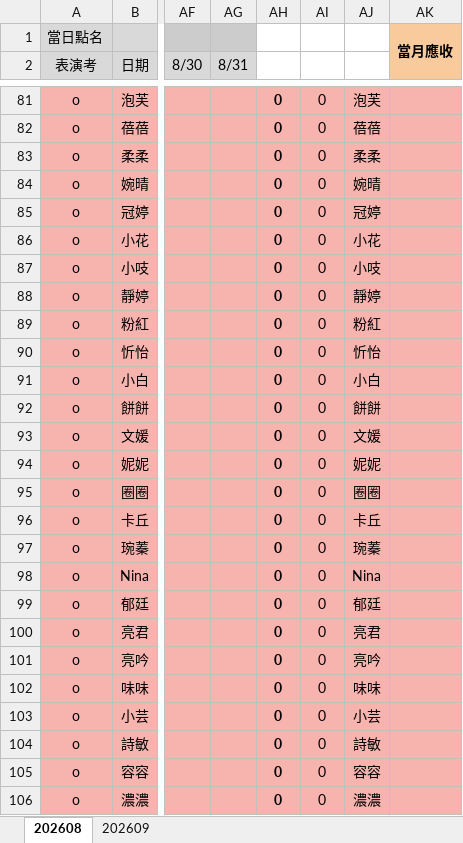
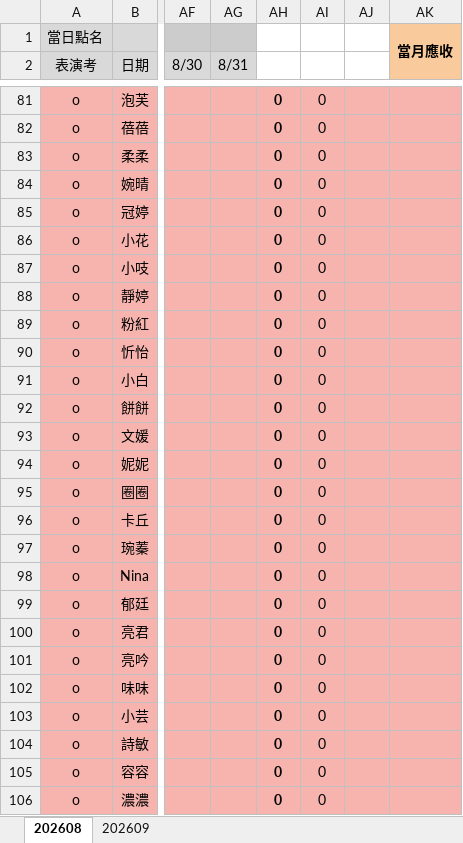
Before and after one commit to Aaron-coder-1993/monster-attendance, an Excel workbook: MONSTER 隊員場地費.xlsx, sheet 202608, drawn as a sheet; only a part is shown, gaps mark what is left out; values as stored, in another font and other column widths than the file's, no borders; conditional formats not drawn; the diff covers the shown part only; the diff names each change by its address in the sheet, - before the commit and + after, or states it on an @@ line.

```diff
--- a/MONSTER 隊員場地費.xlsx (sheet 202608)
+++ b/MONSTER 隊員場地費.xlsx (sheet 202608)
-AJ81: 泡芙
+AJ81: (empty)
-AJ82: 蓓蓓
+AJ82: (empty)
-AJ83: 柔柔
+AJ83: (empty)
-AJ84: 婉晴
+AJ84: (empty)
-AJ85: 冠婷
+AJ85: (empty)
-AJ86: 小花
+AJ86: (empty)
-AJ87: 小吱
+AJ87: (empty)
-AJ88: 靜婷
+AJ88: (empty)
-AJ89: 粉紅
+AJ89: (empty)
-AJ90: 忻怡
+AJ90: (empty)
-AJ91: 小白
+AJ91: (empty)
-AJ92: 餅餅
+AJ92: (empty)
-AJ93: 文媛
+AJ93: (empty)
-AJ94: 妮妮
+AJ94: (empty)
-AJ95: 圈圈
+AJ95: (empty)
-AJ96: 卡丘
+AJ96: (empty)
-AJ97: 琬蓁
+AJ97: (empty)
-AJ98: Nina
+AJ98: (empty)
-AJ99: 郁廷
+AJ99: (empty)
-AJ100: 亮君
+AJ100: (empty)
-AJ101: 亮吟
+AJ101: (empty)
-AJ102: 味味
+AJ102: (empty)
-AJ103: 小芸
+AJ103: (empty)
-AJ104: 詩敏
+AJ104: (empty)
-AJ105: 容容
+AJ105: (empty)
-AJ106: 濃濃
+AJ106: (empty)
```
Also changed, not shown: 1 removed row, 131 edited cells and cell formats elsewhere in this sheet, sheet 202609, formulas that keep their value, 2 other files.
